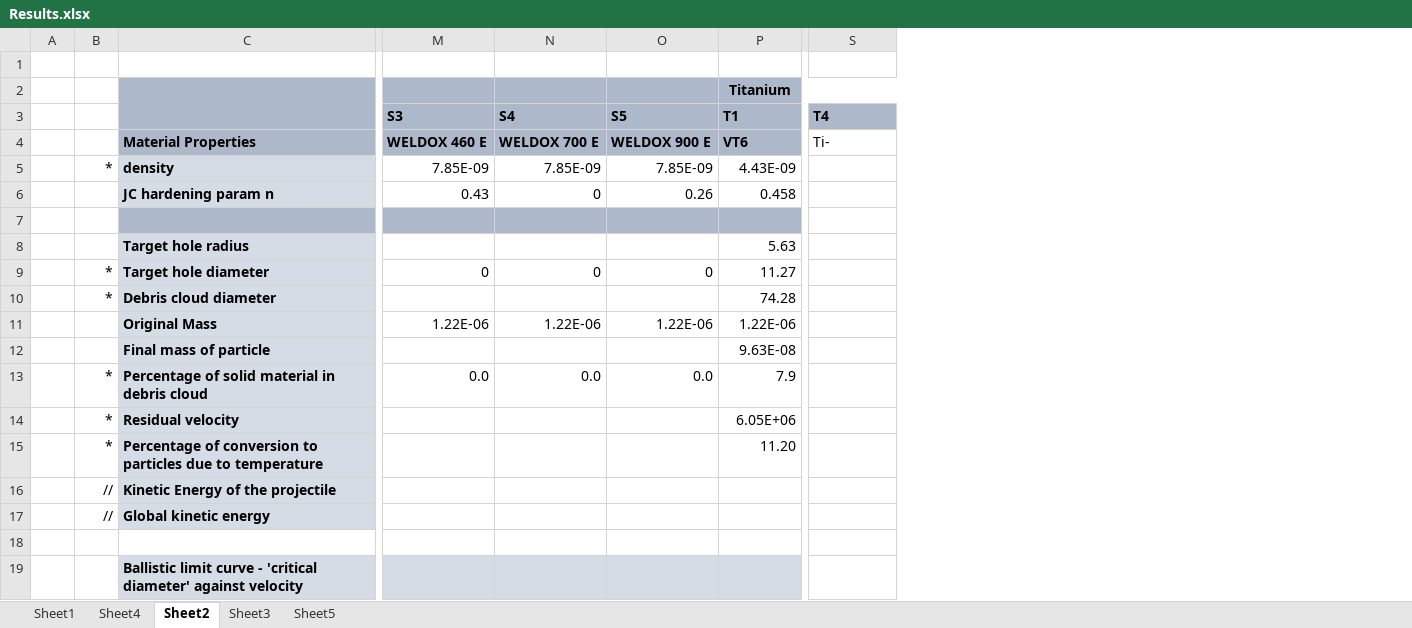
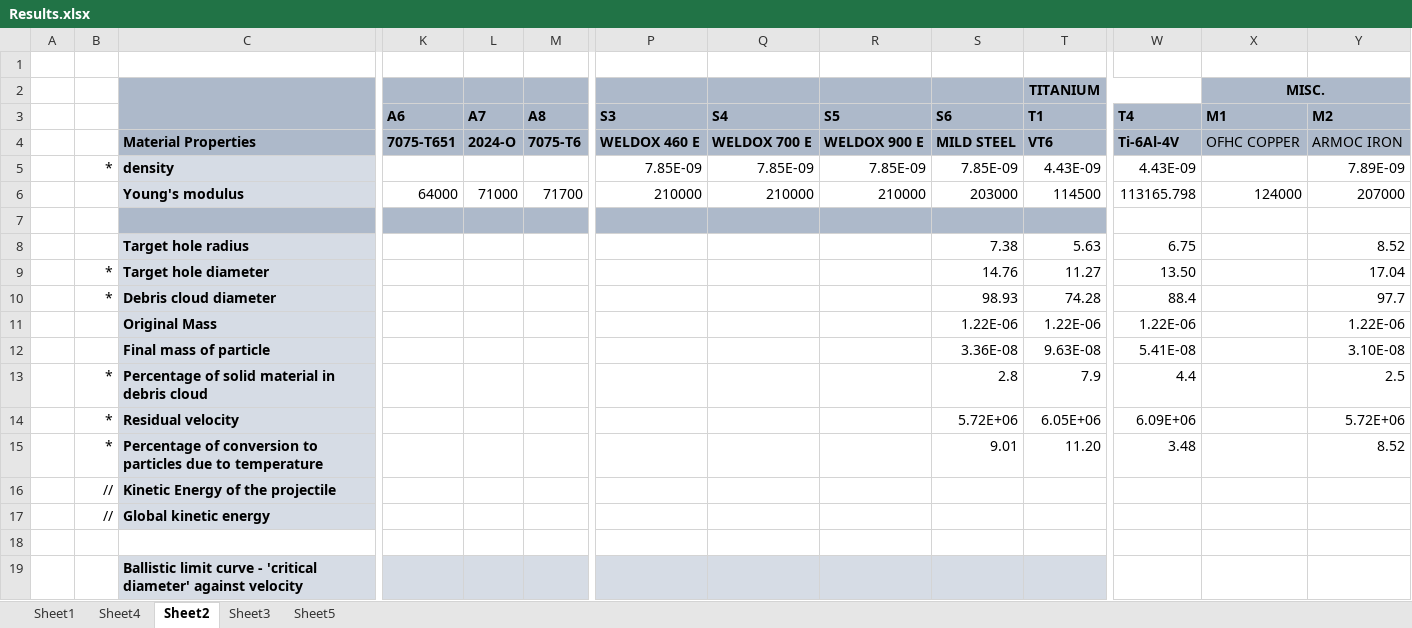
Before and after one commit to amoudes/HVI, an Excel workbook: Results.xlsx, sheet Sheet2, drawn as a sheet; only a part is shown, gaps mark what is left out; values as stored, in another font and other column widths than the file's, no borders; removed rows and columns are numbered as before the commit, all else as after; rows hold the shown columns only; the diff names each change by its address in the sheet, - before the commit and + after, or states it on an @@ line.

```diff
--- a/Results.xlsx (sheet Sheet2)
+++ b/Results.xlsx (sheet Sheet2)
+column K (A6), row 4: 7075-T651
+column L (A7), row 4: 2024-O
+column M (A8), row 4: 7075-T6
+column S (S6), rows 4-5: MILD STEEL | 7.85E-09; rows 8-15: 7.38 | 14.76 | 98.93 | 1.22E-06 | 3.36E-08 | 2.8 | 5.72E+06 | 9.01
+column X (M1), row 2: MISC.; row 4: OFHC COPPER
+column Y (M2), rows 4-5: ARMOC IRON | 7.89E-09; rows 8-15: 8.52 | 17.04 | 97.7 | 1.22E-06 | 3.10E-08 | 2.5 | 5.72E+06 | 8.52
-T2 (T1): Titanium
+T2 (T1): TITANIUM
-W4 (T4): Ti-
+W4 (T4): Ti-6Al-4V
@@ W4 fill: none → #ADB9CA, bold: off → on @@
-W5 (T4): (empty)
+W5 (T4): 4.43E-09
-row 6:  |  | JC hardening param n | 0.43 | 0 | 0.26 | 0.458
+row 6:  |  | Young's modulus | 64000 | 71000 | 71700 | 210000 | 210000 | 210000 | 203000 | 114500 | 113165.798 | 124000 | 207000
-W8 (T4): (empty)
+W8 (T4): 6.75
-P9 (S3): 0
+P9 (S3): (empty)
-Q9 (S4): 0
+Q9 (S4): (empty)
-R9 (S5): 0
+R9 (S5): (empty)
-W9 (T4): (empty)
+W9 (T4): 13.50
-W10 (T4): (empty)
+W10 (T4): 88.4
-P11 (S3): 1.22E-06
+P11 (S3): (empty)
-Q11 (S4): 1.22E-06
+Q11 (S4): (empty)
-R11 (S5): 1.22E-06
+R11 (S5): (empty)
-W11 (T4): (empty)
+W11 (T4): 1.22E-06
-W12 (T4): (empty)
+W12 (T4): 5.41E-08
-P13 (S3): 0.0
+P13 (S3): (empty)
-Q13 (S4): 0.0
+Q13 (S4): (empty)
-R13 (S5): 0.0
+R13 (S5): (empty)
-W13 (T4): (empty)
+W13 (T4): 4.4
-W14 (T4): (empty)
+W14 (T4): 6.09E+06
-W15 (T4): (empty)
+W15 (T4): 3.48
```
Also changed, not shown: sheet Sheet3, sheet Sheet4, formulas that keep their value, charts or pictures, 2 other files.
